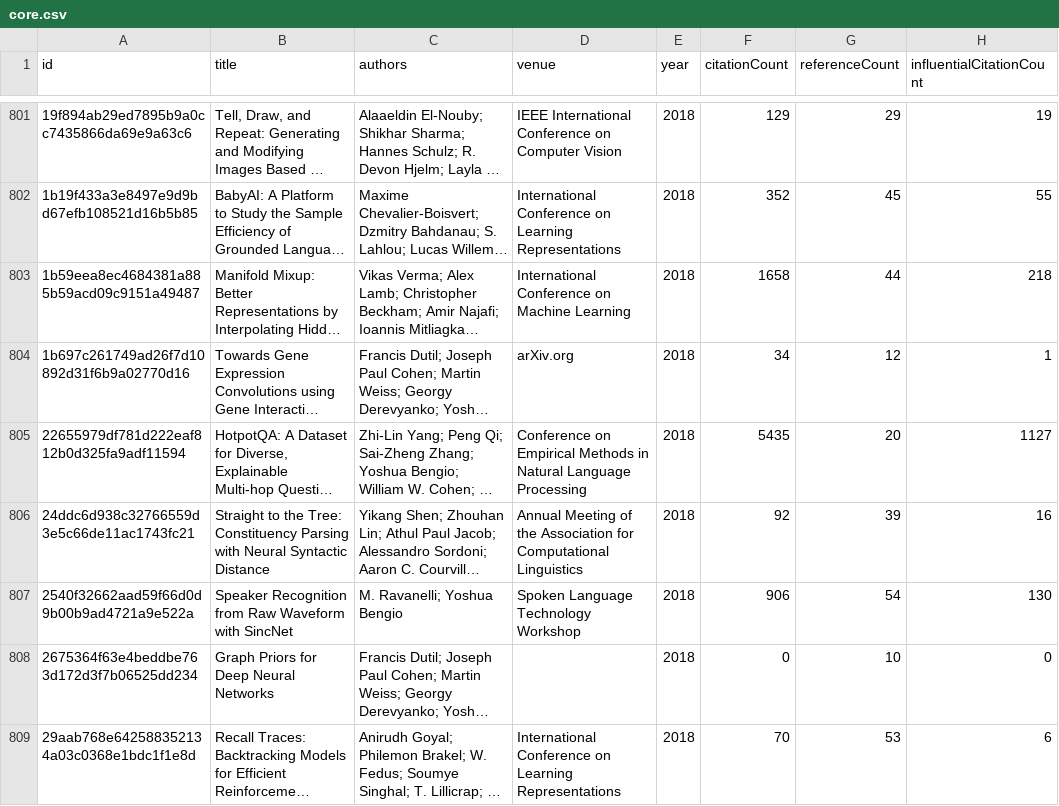
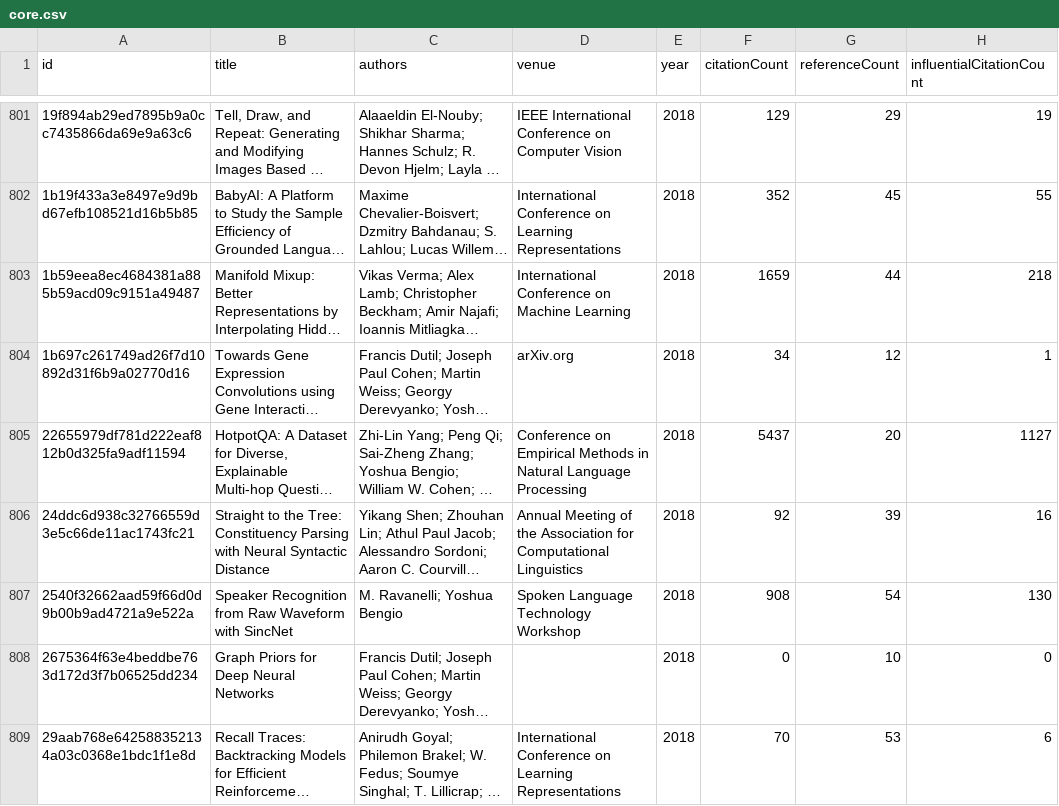
Before and after one commit to avijit-thawani/living-survey, a CSV file: demos/bengio/data/core.csv, drawn as a sheet; only a part is shown, gaps mark what is left out; long unchanged cells end in …; the diff covers the shown part only; the diff names each change by its address in the sheet, - before the commit and + after, or states it on an @@ line.

```diff
--- a/demos/bengio/data/core.csv
+++ b/demos/bengio/data/core.csv
-F803 (citationCount): 1658
+F803 (citationCount): 1659
-F805 (citationCount): 5435
+F805 (citationCount): 5437
-F807 (citationCount): 906
+F807 (citationCount): 908
```
Also changed, not shown: 5 added rows and 120 edited cells elsewhere in this file, demos/brown/data/core.csv, demos/dean/data/core.csv, 51 other files.
